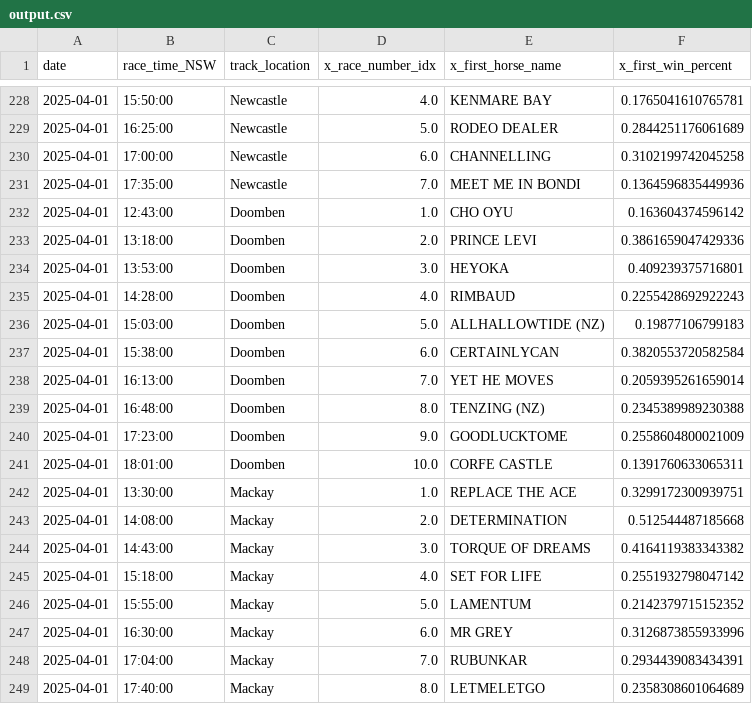
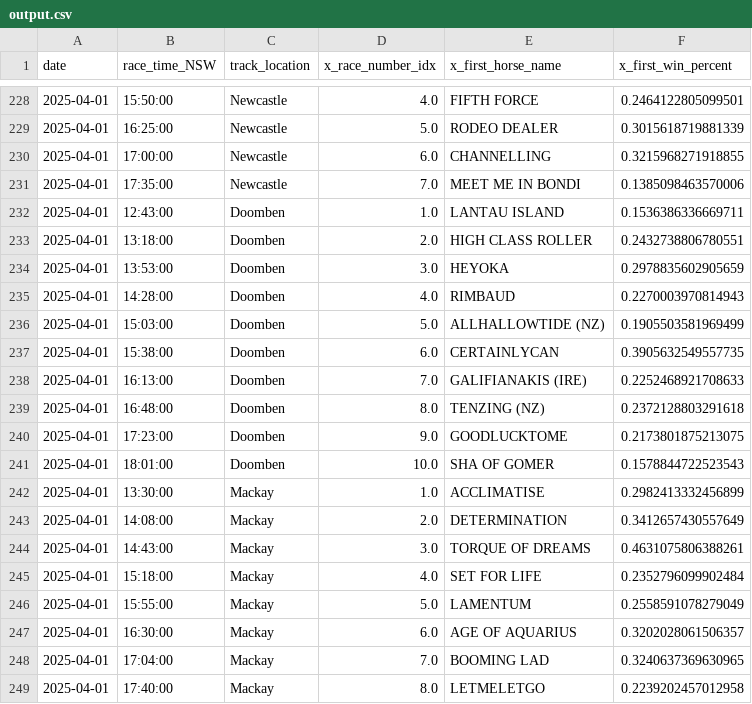
Before and after one commit to jazperd/Racing-Data, a CSV file: output.csv, drawn as a sheet; only a part is shown, gaps mark what is left out; the diff covers the shown part only.

```diff
--- a/output.csv
+++ b/output.csv
@@ -228,22 +228,22 @@ date,race_time_NSW,track_location,x_race_number_idx,x_first_horse_name,x_first_w
-2025-04-01,15:50:00,Newcastle,4.0,KENMARE BAY,0.1765041610765781
-2025-04-01,16:25:00,Newcastle,5.0,RODEO DEALER,0.2844251176061689
-2025-04-01,17:00:00,Newcastle,6.0,CHANNELLING,0.3102199742045258
-2025-04-01,17:35:00,Newcastle,7.0,MEET ME IN BONDI,0.1364596835449936
-2025-04-01,12:43:00,Doomben,1.0,CHO OYU,0.163604374596142
-2025-04-01,13:18:00,Doomben,2.0,PRINCE LEVI,0.3861659047429336
-2025-04-01,13:53:00,Doomben,3.0,HEYOKA,0.409239375716801
-2025-04-01,14:28:00,Doomben,4.0,RIMBAUD,0.2255428692922243
-2025-04-01,15:03:00,Doomben,5.0,ALLHALLOWTIDE (NZ),0.19877106799183
-2025-04-01,15:38:00,Doomben,6.0,CERTAINLYCAN,0.3820553720582584
-2025-04-01,16:13:00,Doomben,7.0,YET HE MOVES,0.2059395261659014
-2025-04-01,16:48:00,Doomben,8.0,TENZING (NZ),0.2345389989230388
-2025-04-01,17:23:00,Doomben,9.0,GOODLUCKTOME,0.2558604800021009
-2025-04-01,18:01:00,Doomben,10.0,CORFE CASTLE,0.1391760633065311
-2025-04-01,13:30:00,Mackay,1.0,REPLACE THE ACE,0.3299172300939751
-2025-04-01,14:08:00,Mackay,2.0,DETERMINATION,0.512544487185668
-2025-04-01,14:43:00,Mackay,3.0,TORQUE OF DREAMS,0.4164119383343382
-2025-04-01,15:18:00,Mackay,4.0,SET FOR LIFE,0.2551932798047142
-2025-04-01,15:55:00,Mackay,5.0,LAMENTUM,0.2142379715152352
-2025-04-01,16:30:00,Mackay,6.0,MR GREY,0.3126873855933996
-2025-04-01,17:04:00,Mackay,7.0,RUBUNKAR,0.2934439083434391
-2025-04-01,17:40:00,Mackay,8.0,LETMELETGO,0.2358308601064689
+2025-04-01,15:50:00,Newcastle,4.0,FIFTH FORCE,0.2464122805099501
+2025-04-01,16:25:00,Newcastle,5.0,RODEO DEALER,0.3015618719881339
+2025-04-01,17:00:00,Newcastle,6.0,CHANNELLING,0.3215968271918855
+2025-04-01,17:35:00,Newcastle,7.0,MEET ME IN BONDI,0.1385098463570006
+2025-04-01,12:43:00,Doomben,1.0,LANTAU ISLAND,0.1536386336669711
+2025-04-01,13:18:00,Doomben,2.0,HIGH CLASS ROLLER,0.2432738806780551
+2025-04-01,13:53:00,Doomben,3.0,HEYOKA,0.2978835602905659
+2025-04-01,14:28:00,Doomben,4.0,RIMBAUD,0.2270003970814943
+2025-04-01,15:03:00,Doomben,5.0,ALLHALLOWTIDE (NZ),0.1905503581969499
+2025-04-01,15:38:00,Doomben,6.0,CERTAINLYCAN,0.3905632549557735
+2025-04-01,16:13:00,Doomben,7.0,GALIFIANAKIS (IRE),0.2252468921708633
+2025-04-01,16:48:00,Doomben,8.0,TENZING (NZ),0.2372128803291618
+2025-04-01,17:23:00,Doomben,9.0,GOODLUCKTOME,0.2173801875213075
+2025-04-01,18:01:00,Doomben,10.0,SHA OF GOMER,0.1578844722523543
+2025-04-01,13:30:00,Mackay,1.0,ACCLIMATISE,0.2982413332456899
+2025-04-01,14:08:00,Mackay,2.0,DETERMINATION,0.3412657430557649
+2025-04-01,14:43:00,Mackay,3.0,TORQUE OF DREAMS,0.4631075806388261
+2025-04-01,15:18:00,Mackay,4.0,SET FOR LIFE,0.2352796099902484
+2025-04-01,15:55:00,Mackay,5.0,LAMENTUM,0.2558591078279049
+2025-04-01,16:30:00,Mackay,6.0,AGE OF AQUARIUS,0.3202028061506357
+2025-04-01,17:04:00,Mackay,7.0,BOOMING LAD,0.3240637369630965
+2025-04-01,17:40:00,Mackay,8.0,LETMELETGO,0.2239202457012958
```
Also changed, not shown: 31 edited cells elsewhere in this file.
